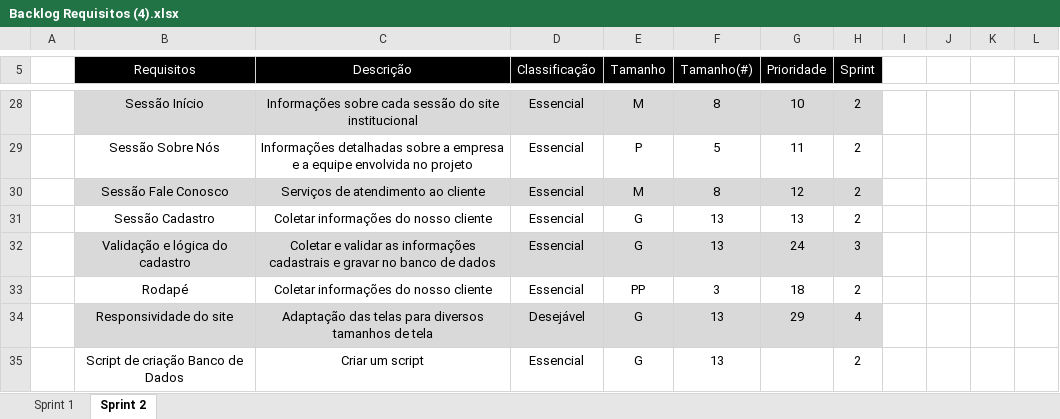
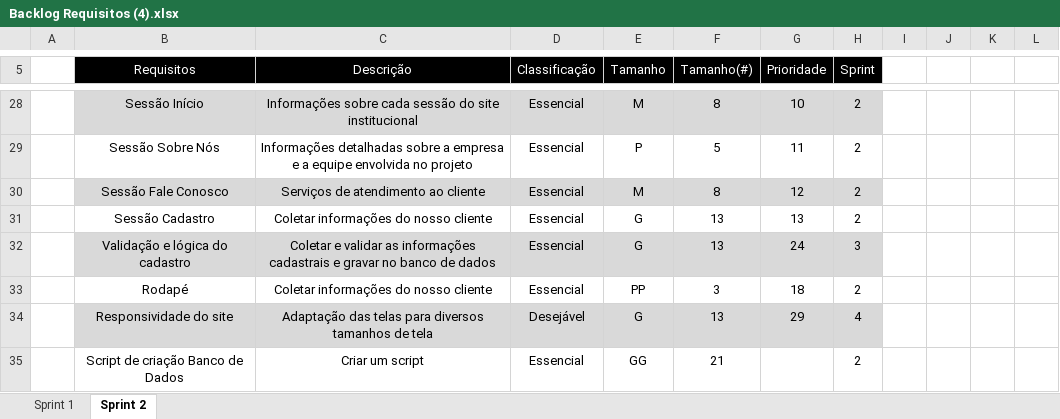
Before and after one commit to VagaFacil/VagaFacil, an Excel workbook: documentos/Backlog Requisitos (4).xlsx, sheet Sprint 2, drawn as a sheet; only a part is shown, gaps mark what is left out; values as stored, in another font and other column widths than the file's, no borders; the diff names each change by its address in the sheet, - before the commit and + after, or states it on an @@ line.

```diff
--- a/documentos/Backlog Requisitos (4).xlsx (sheet Sprint 2)
+++ b/documentos/Backlog Requisitos (4).xlsx (sheet Sprint 2)
-E35 (Tamanho): G
+E35 (Tamanho): GG
-F35 (Tamanho(#)): 13
+F35 (Tamanho(#)): 21
```
Also changed, not shown: documentos/Dashboard PI.xlsx, 1 other file.
